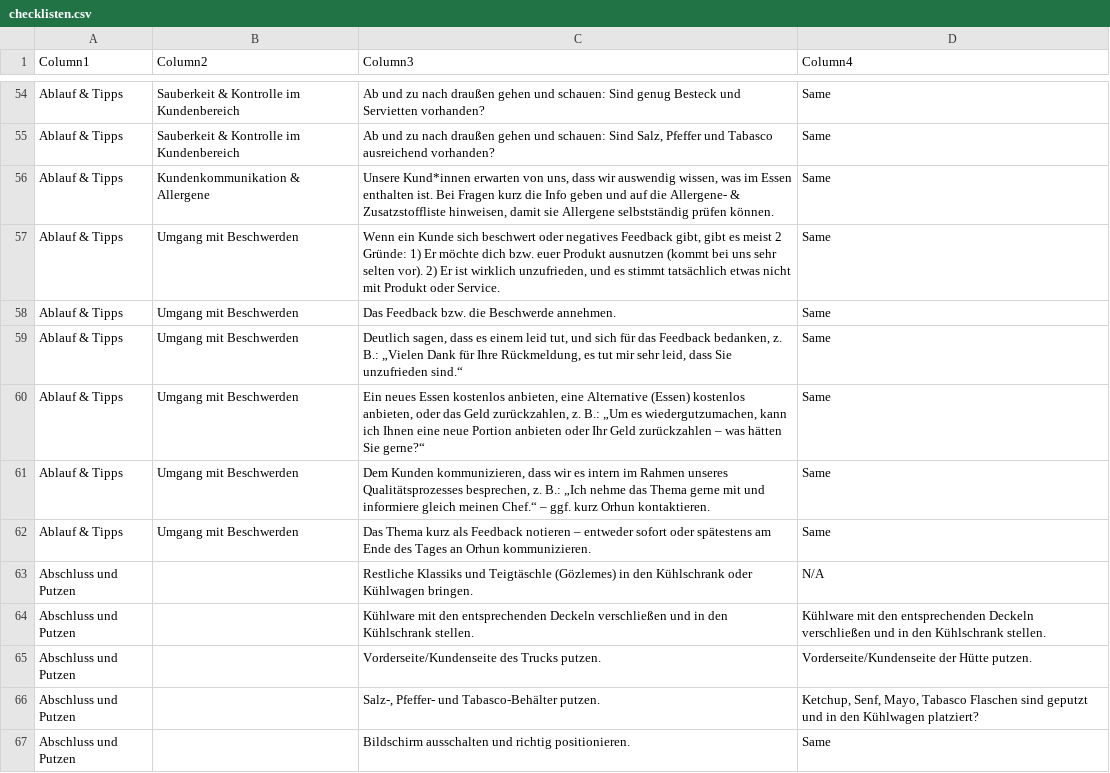
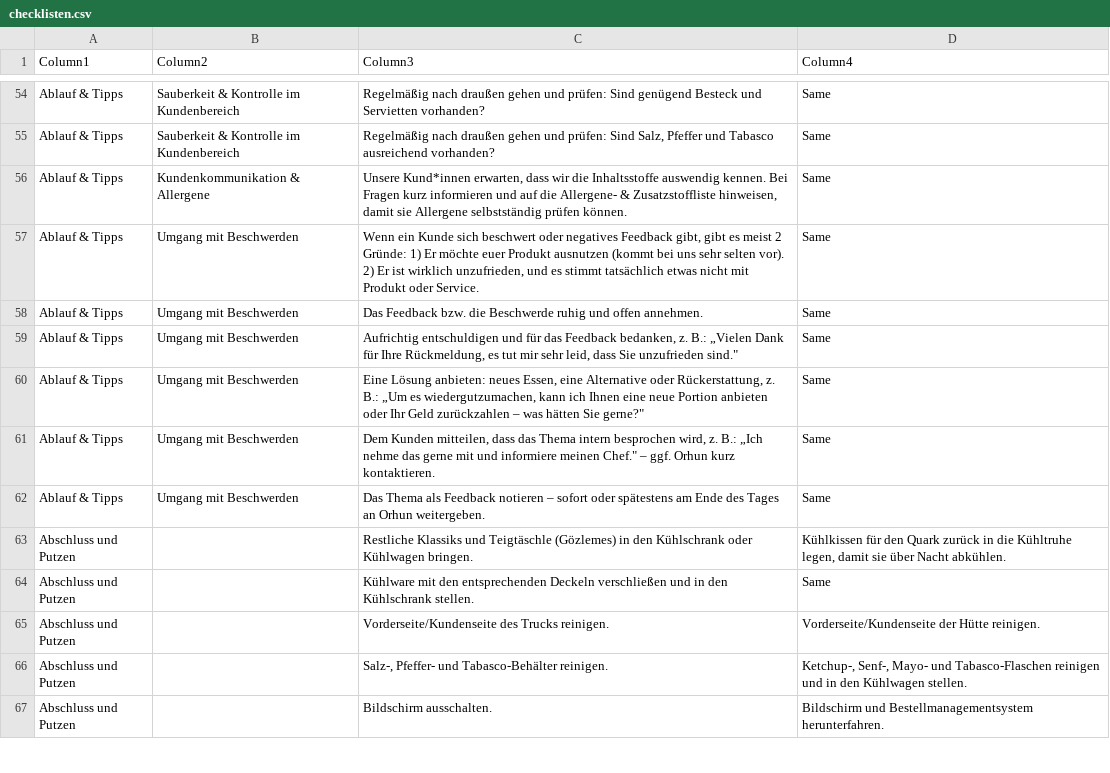
Before and after one commit to Bauch-Laden/strohlaendle-tools, a CSV file: checklisten.csv, drawn as a sheet; only a part is shown, gaps mark what is left out; the diff covers the shown part only; the diff names each change by its address in the sheet, - before the commit and + after, or states it on an @@ line.

```diff
--- a/checklisten.csv
+++ b/checklisten.csv
-C54 (Column3): Ab und zu nach draußen gehen und schauen: Sind genug Besteck und…
+C54 (Column3): Regelmäßig nach draußen gehen und prüfen: Sind genügend Besteck und…
-C55 (Column3): Ab und zu nach draußen gehen und schauen: Sind Salz,…
+C55 (Column3): Regelmäßig nach draußen gehen und prüfen: Sind Salz,…
-C56 (Column3): Unsere Kund*innen erwarten von uns, dass wir auswendig wissen, was im Essen enthalten ist. Bei Fragen kurz die Info geben und auf…
+C56 (Column3): Unsere Kund*innen erwarten, dass wir die Inhaltsstoffe auswendig kennen. Bei Fragen kurz informieren und auf…
-C57 (Column3): …Er möchte dich bzw. euer Produkt…
+C57 (Column3): …Er möchte euer Produkt…
-C58 (Column3): …die Beschwerde annehmen.
+C58 (Column3): …die Beschwerde ruhig und offen annehmen.
-C59 (Column3): Deutlich sagen, dass es einem leid tut, und sich für das Feedback bedanken, z. B.: „Vielen Dank für Ihre Rückmeldung, es tut mir sehr leid, dass Sie unzufrieden sind.“
+C59 (Column3): Aufrichtig entschuldigen und für das Feedback bedanken, z. B.: „Vielen Dank für Ihre Rückmeldung, es tut mir sehr leid, dass Sie unzufrieden sind."
-C60 (Column3): Ein neues Essen kostenlos anbieten, eine Alternative (Essen) kostenlos anbieten, oder das Geld zurückzahlen, z. B.: „Um es wiedergutzumachen, kann ich Ihnen eine neue Portion anbieten oder Ihr Geld zurückzahlen – was hätten Sie gerne?“
+C60 (Column3): Eine Lösung anbieten: neues Essen, eine Alternative oder Rückerstattung, z. B.: „Um es wiedergutzumachen, kann ich Ihnen eine neue Portion anbieten oder Ihr Geld zurückzahlen – was hätten Sie gerne?"
-C61 (Column3): Dem Kunden kommunizieren, dass wir es intern im Rahmen unseres Qualitätsprozesses besprechen, z. B.: „Ich nehme das Thema gerne mit und informiere gleich meinen Chef.“ – ggf. kurz Orhun kontaktieren.
+C61 (Column3): Dem Kunden mitteilen, dass das Thema intern besprochen wird, z. B.: „Ich nehme das gerne mit und informiere meinen Chef." – ggf. Orhun kurz kontaktieren.
-C62 (Column3): Das Thema kurz als Feedback notieren – entweder sofort oder spätestens am Ende des Tages an Orhun kommunizieren.
+C62 (Column3): Das Thema als Feedback notieren – sofort oder spätestens am Ende des Tages an Orhun weitergeben.
-D63 (Column4): N/A
+D63 (Column4): Kühlkissen für den Quark zurück in die Kühltruhe legen, damit sie über Nacht abkühlen.
-D64 (Column4): Kühlware mit den entsprechenden Deckeln verschließen und in den Kühlschrank stellen.
+D64 (Column4): Same
-C65 (Column3): Vorderseite/Kundenseite des Trucks putzen.
+C65 (Column3): Vorderseite/Kundenseite des Trucks reinigen.
-D65 (Column4): Vorderseite/Kundenseite der Hütte putzen.
+D65 (Column4): Vorderseite/Kundenseite der Hütte reinigen.
-C66 (Column3): Salz-, Pfeffer- und Tabasco-Behälter putzen.
+C66 (Column3): Salz-, Pfeffer- und Tabasco-Behälter reinigen.
-D66 (Column4): Ketchup, Senf, Mayo, Tabasco Flaschen sind geputzt und in den Kühlwagen platziert?
+D66 (Column4): Ketchup-, Senf-, Mayo- und Tabasco-Flaschen reinigen und in den Kühlwagen stellen.
-C67 (Column3): Bildschirm ausschalten und richtig positionieren.
+C67 (Column3): Bildschirm ausschalten.
-D67 (Column4): Same
+D67 (Column4): Bildschirm und Bestellmanagementsystem herunterfahren.
```
Also changed, not shown: 3 removed rows and 77 edited cells elsewhere in this file.
